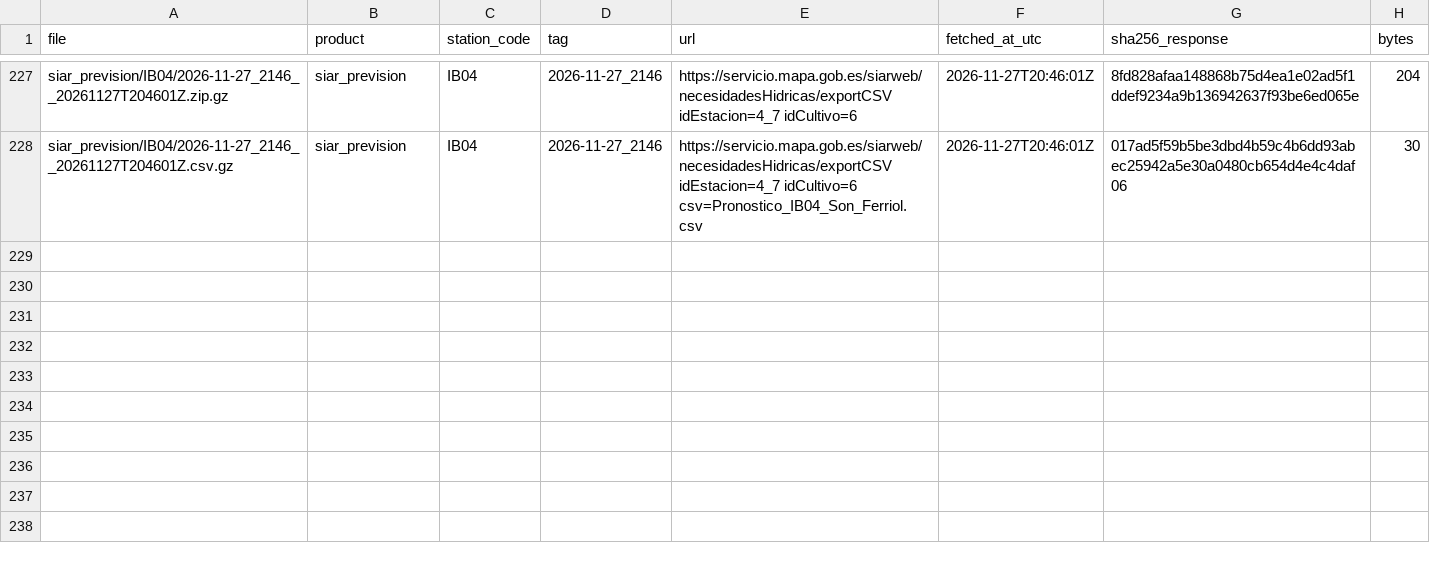
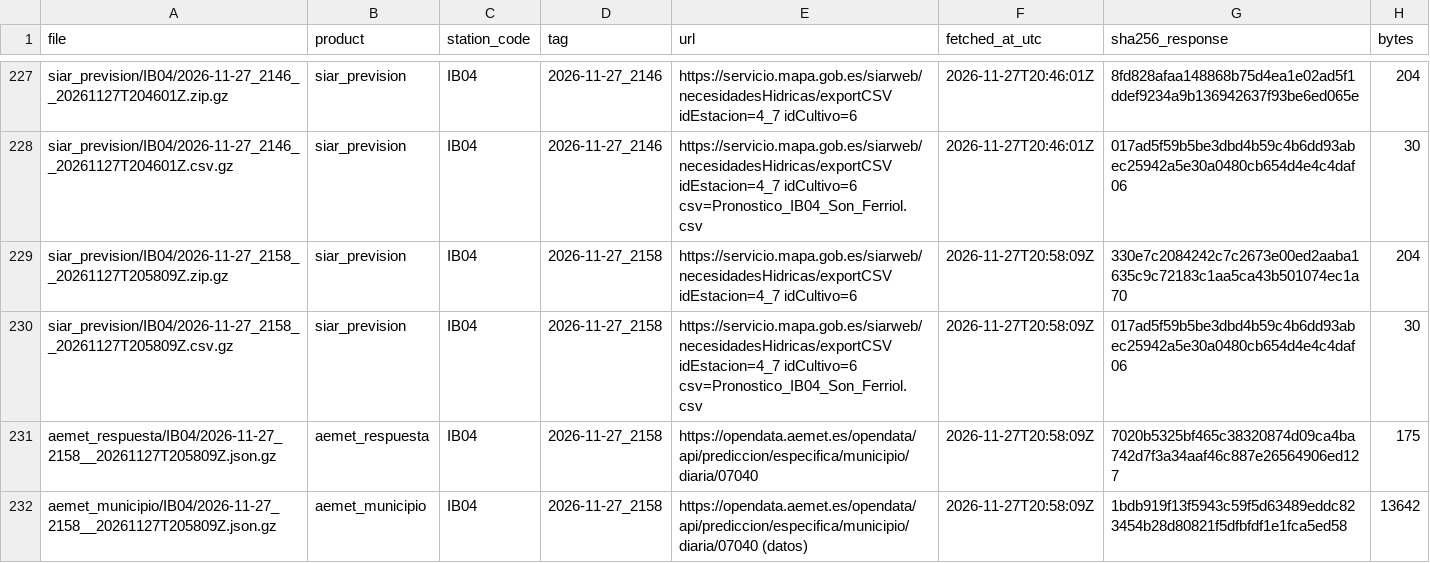
Before and after one commit to lependens/Capitulo-2, a CSV file: data/raw/manifest.csv, drawn as a sheet; only a part is shown, gaps mark what is left out.

```diff
--- a/data/raw/manifest.csv
+++ b/data/raw/manifest.csv
@@ -228 +228,5 @@ siar_prevision/IB04/2026-11-27_2146__20261127T204601Z.zip.gz,siar_prevision,IB04
 siar_prevision/IB04/2026-11-27_2146__20261127T204601Z.csv.gz,siar_prevision,IB04,2026-11-27_2146,https://servicio.mapa.gob.es/siarweb/necesidadesHidricas/exportCSV idEstacion=4_7 idCultivo=6 csv=Pronostico_IB04_Son_Ferriol.csv,2026-11-27T20:46:01Z,017ad5f59b5be3dbd4b59c4b6dd93abec25942a5e30a0480cb654d4e4c4daf06,30
+siar_prevision/IB04/2026-11-27_2158__20261127T205809Z.zip.gz,siar_prevision,IB04,2026-11-27_2158,https://servicio.mapa.gob.es/siarweb/necesidadesHidricas/exportCSV idEstacion=4_7 idCultivo=6,2026-11-27T20:58:09Z,330e7c2084242c7c2673e00ed2aaba1635c9c72183c1aa5ca43b501074ec1a70,204
+siar_prevision/IB04/2026-11-27_2158__20261127T205809Z.csv.gz,siar_prevision,IB04,2026-11-27_2158,https://servicio.mapa.gob.es/siarweb/necesidadesHidricas/exportCSV idEstacion=4_7 idCultivo=6 csv=Pronostico_IB04_Son_Ferriol.csv,2026-11-27T20:58:09Z,017ad5f59b5be3dbd4b59c4b6dd93abec25942a5e30a0480cb654d4e4c4daf06,30
+aemet_respuesta/IB04/2026-11-27_2158__20261127T205809Z.json.gz,aemet_respuesta,IB04,2026-11-27_2158,https://opendata.aemet.es/opendata/api/prediccion/especifica/municipio/diaria/07040,2026-11-27T20:58:09Z,7020b5325bf465c38320874d09ca4ba742d7f3a34aaf46c887e26564906ed127,175
+aemet_municipio/IB04/2026-11-27_2158__20261127T205809Z.json.gz,aemet_municipio,IB04,2026-11-27_2158,https://opendata.aemet.es/opendata/api/prediccion/especifica/municipio/diaria/07040 (datos),2026-11-27T20:58:09Z,1bdb919f13f5943c59f5d63489eddc823454b28d80821f5dfbfdf1e1fca5ed58,13642
```
Also changed, not shown: 6 other files.
